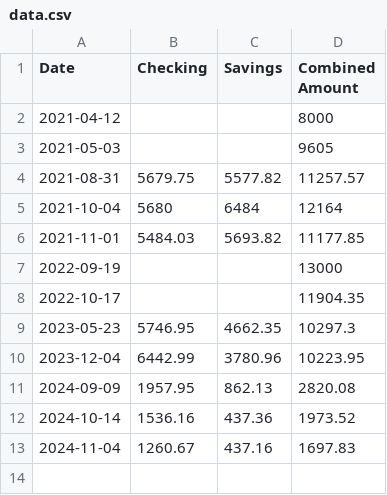
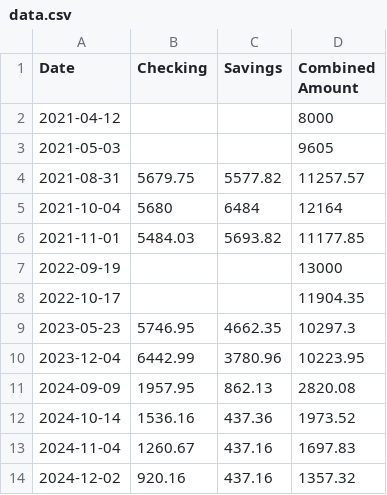
Before and after one commit to zakk-h/DHSBandFinances, a CSV file: data.csv, drawn as a sheet.

Commit message:
New data point

```diff
--- a/data.csv
+++ b/data.csv
@@ -13 +13,2 @@ Date,Checking,Savings,Combined Amount
 2024-11-04, 1260.67, 437.16, 1697.83
+2024-12-02, 920.16, 437.16, 1357.32
```
